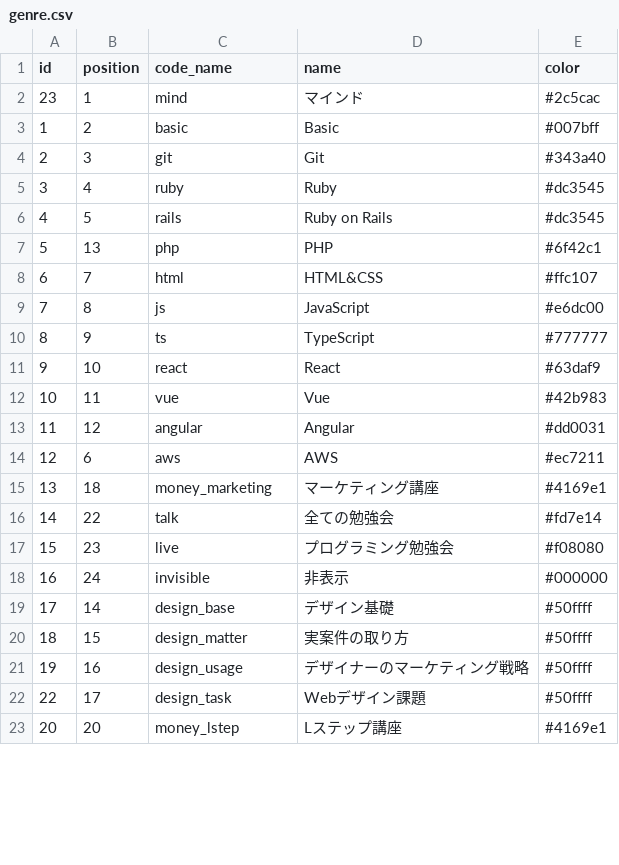
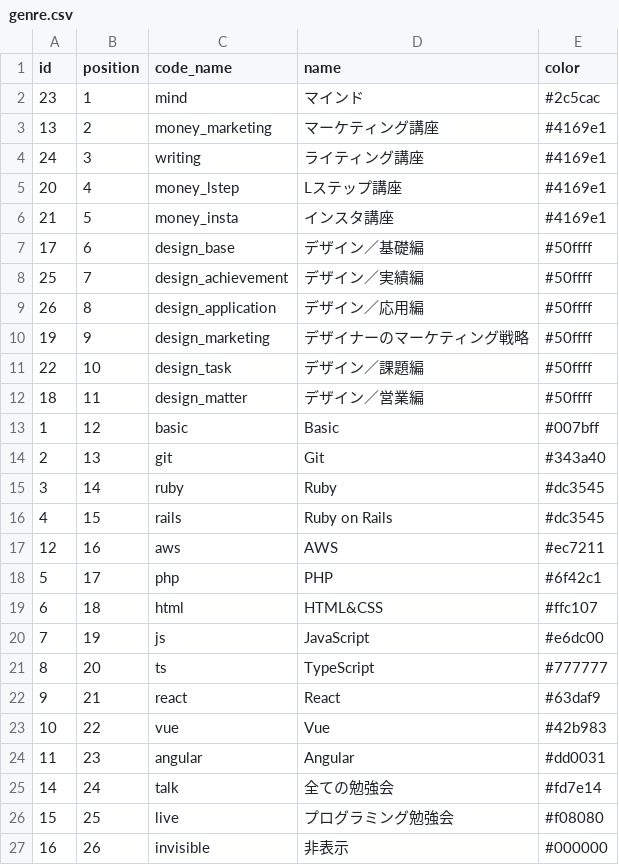
Before and after one commit to yanbaru-expert/Gyakuten, a CSV file: db/csv_data/genre.csv, drawn as a sheet; only a part is shown; the diff covers the shown part only.

```diff
--- a/db/csv_data/genre.csv
+++ b/db/csv_data/genre.csv
@@ -2,22 +2,26 @@ id,position,code_name,name,color
 23,1,mind,マインド,#2c5cac
-1,2,basic,Basic,#007bff
-2,3,git,Git,#343a40
-3,4,ruby,Ruby,#dc3545
-4,5,rails,Ruby on Rails,#dc3545
-5,13,php,PHP,#6f42c1
-6,7,html,HTML&CSS,#ffc107
-7,8,js,JavaScript,#e6dc00
-8,9,ts,TypeScript,#777777
-9,10,react,React,#63daf9
-10,11,vue,Vue,#42b983
-11,12,angular,Angular,#dd0031
-12,6,aws,AWS,#ec7211
-13,18,money_marketing,マーケティング講座,#4169e1
-14,22,talk,全ての勉強会,#fd7e14
-15,23,live,プログラミング勉強会,#f08080
-16,24,invisible,非表示,#000000
-17,14,design_base,デザイン基礎,#50ffff
-18,15,design_matter,実案件の取り方,#50ffff
-19,16,design_usage,デザイナーのマーケティング戦略,#50ffff
-22,17,design_task,Webデザイン課題,#50ffff
-20,20,money_lstep,Lステップ講座,#4169e1
+13,2,money_marketing,マーケティング講座,#4169e1
+24,3,writing,ライティング講座,#4169e1
+20,4,money_lstep,Lステップ講座,#4169e1
+21,5,money_insta,インスタ講座,#4169e1
+17,6,design_base,デザイン／基礎編,#50ffff
+25,7,design_achievement,デザイン／実績編,#50ffff
+26,8,design_application, デザイン／応用編,#50ffff
+19,9,design_marketing,デザイナーのマーケティング戦略,#50ffff
+22,10,design_task,デザイン／課題編,#50ffff
+18,11,design_matter,デザイン／営業編,#50ffff
+1,12,basic,Basic,#007bff
+2,13,git,Git,#343a40
+3,14,ruby,Ruby,#dc3545
+4,15,rails,Ruby on Rails,#dc3545
+12,16,aws,AWS,#ec7211
+5,17,php,PHP,#6f42c1
+6,18,html,HTML&CSS,#ffc107
+7,19,js,JavaScript,#e6dc00
+8,20,ts,TypeScript,#777777
+9,21,react,React,#63daf9
+10,22,vue,Vue,#42b983
+11,23,angular,Angular,#dd0031
+14,24,talk,全ての勉強会,#fd7e14
+15,25,live,プログラミング勉強会,#f08080
+16,26,invisible,非表示,#000000
```
Also changed, not shown: 2 removed rows elsewhere in this file, 3 other files.
